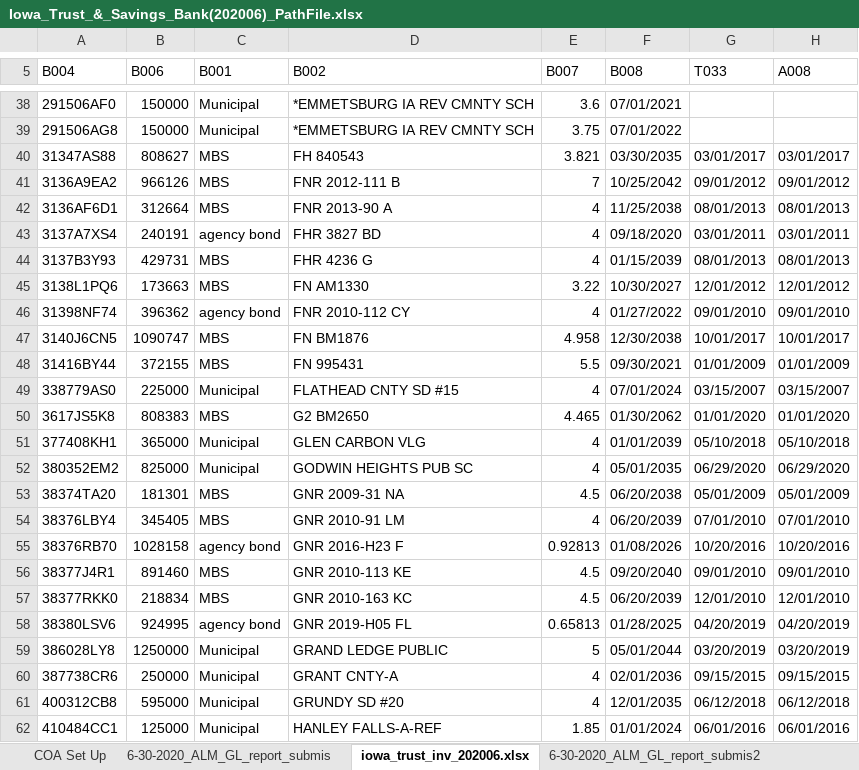
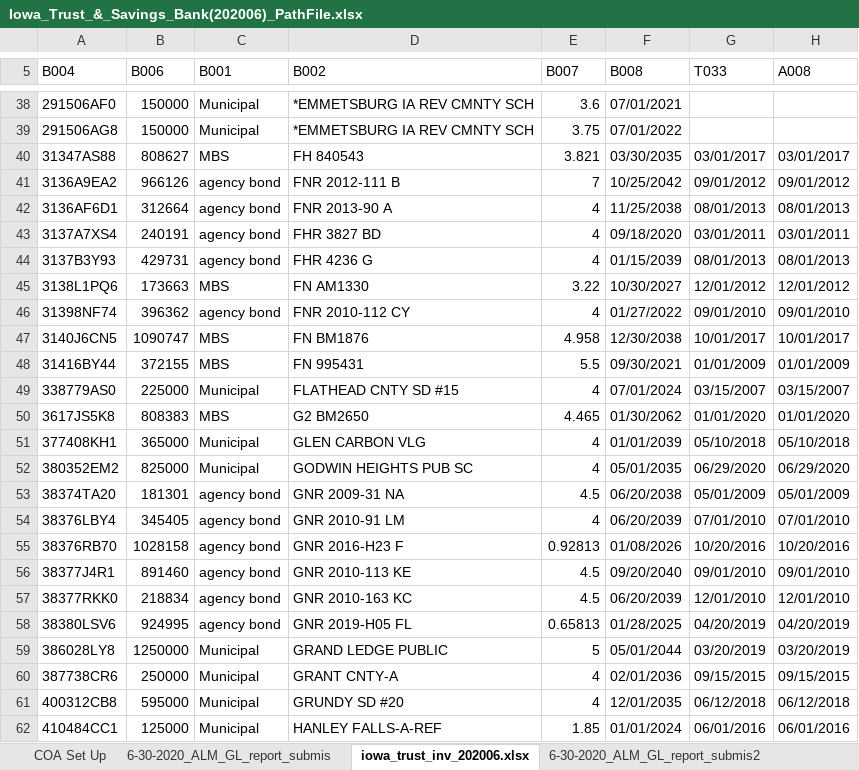
Before and after one commit to jasenliu/AutoTHCN, an Excel workbook: lib/report/benchmark_report/web14/smart_tool/Iowa_Trust_&_Savings_Bank(202006)_PathFile.xlsx, sheet iowa_trust_inv_202006.xlsx, drawn as a sheet; only a part is shown, gaps mark what is left out; values as stored, in another font and other column widths than the file's, no borders; the diff names each change by its address in the sheet, - before the commit and + after, or states it on an @@ line.

```diff
--- a/lib/report/benchmark_report/web14/smart_tool/Iowa_Trust_&_Savings_Bank(202006)_PathFile.xlsx (sheet iowa_trust_inv_202006.xlsx)
+++ b/lib/report/benchmark_report/web14/smart_tool/Iowa_Trust_&_Savings_Bank(202006)_PathFile.xlsx (sheet iowa_trust_inv_202006.xlsx)
-C41:C42 (B001): MBS
+C41:C42 (B001): agency bond
-C44 (B001): MBS
+C44 (B001): agency bond
-C53:C54 (B001): MBS
+C53:C54 (B001): agency bond
-C56:C57 (B001): MBS
+C56:C57 (B001): agency bond
```
Also changed, not shown: sheet 6-30-2020_ALM_Loan_report_subm, 12 other files.
